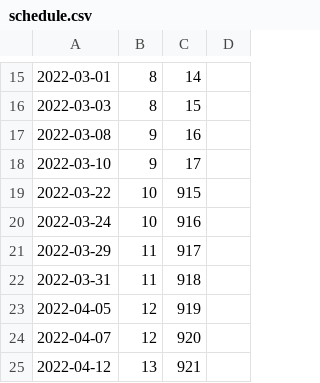
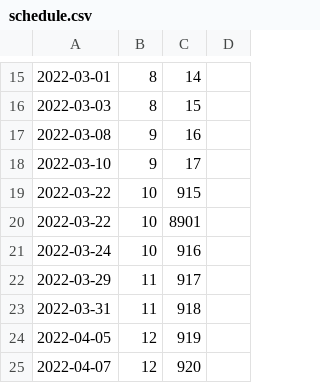
Before and after one commit to Sanchez-S/UNC-BACS200-2022-Spring, a CSV file: schedule.csv, drawn as a sheet; only a part is shown, gaps mark what is left out; the shorter side is filled out with more unchanged rows.

Commit message:
Update schedule.csv

```diff
--- a/schedule.csv
+++ b/schedule.csv
@@ -19,2 +19,3 @@
 2022-03-22,10,915,
+2022-03-22,10,8901,
 2022-03-24,10,916,
```
